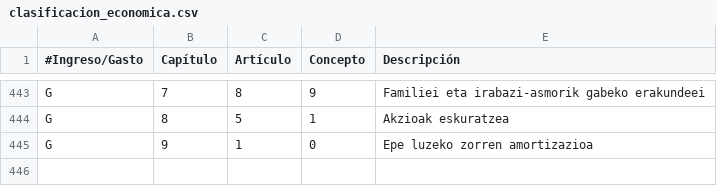
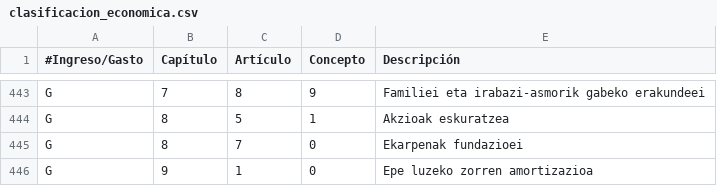
Before and after one commit to civio/presupuesto-vitoriagasteiz, a CSV file: data/eu/clasificacion_economica.csv, drawn as a sheet; only a part is shown, gaps mark what is left out; the diff names each change by its address in the sheet, - before the commit and + after, or states it on an @@ line.

```diff
--- a/data/eu/clasificacion_economica.csv
+++ b/data/eu/clasificacion_economica.csv
+row 445: G | 8 | 7 | 0 | Ekarpenak fundazioei
```
Also changed, not shown: data/es/clasificacion_economica.csv, data/es/municipio/2022/ejecucion_gastos.csv, 5 other files.
